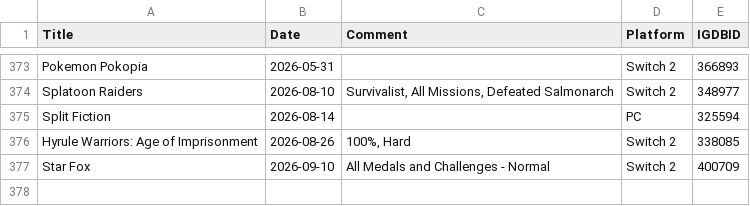
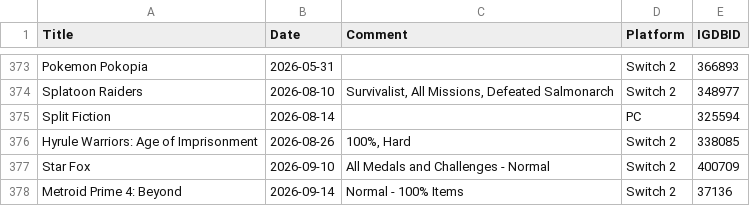
Before and after one commit to plantan/plantanplays-preact, a CSV file: assets/games-finished.csv, drawn as a sheet; only a part is shown, gaps mark what is left out.

Commit message:
Update games-finished.csv

```diff
--- a/assets/games-finished.csv
+++ b/assets/games-finished.csv
@@ -377 +377,2 @@ Hyrule Warriors: Age of Imprisonment,2026-08-26,"100%, Hard",Switch 2,338085
 Star Fox,2026-09-10,All Medals and Challenges - Normal,Switch 2,400709
+Metroid Prime 4: Beyond,2026-09-14,Normal - 100% Items,Switch 2,37136
```
